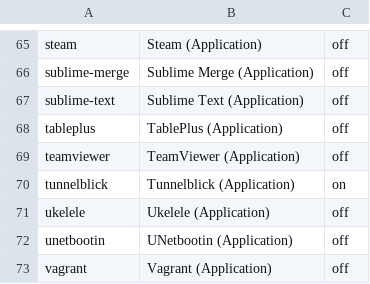
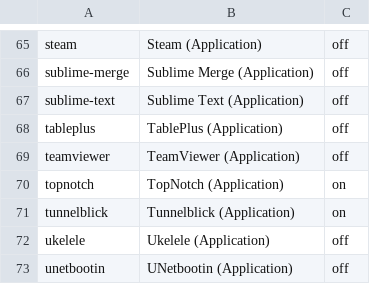
Before and after one commit to eXolnet/exolnet-macos-toolbox, a CSV file: data/preferences/applications.csv, drawn as a sheet; only a part is shown, gaps mark what is left out; the shorter side is filled out with more unchanged rows; the diff names each change by its address in the sheet, - before the commit and + after, or states it on an @@ line.

Commit message:
Add topnotch application

```diff
--- a/data/preferences/applications.csv
+++ b/data/preferences/applications.csv
+row 70: topnotch | TopNotch (Application) | on
```
